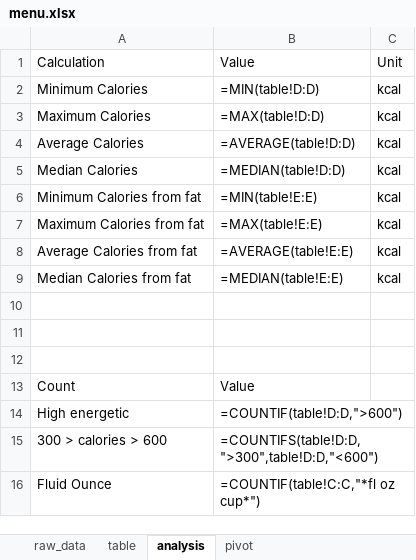
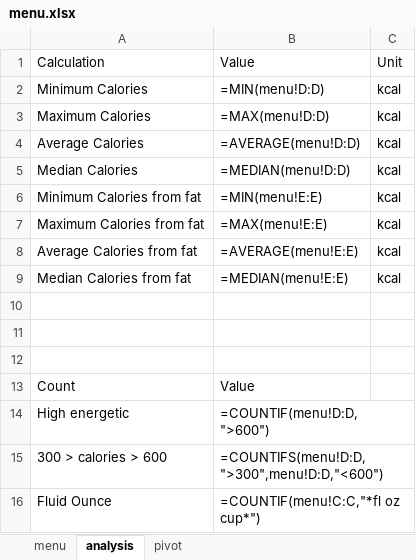
Before and after one commit to bml-research/data_analysis_bml, an Excel workbook: excel/files_10_data_analysis_solutions/exercise01/menu.xlsx, sheet analysis, drawn as a sheet; values as stored, in another font and other column widths than the file's, no borders; formulas are shown in place of their values; table styles not drawn; the diff names each change by its address in the sheet, - before the commit and + after, or states it on an @@ line.

Commit message:
data analysis

```diff
--- a/excel/files_10_data_analysis_solutions/exercise01/menu.xlsx (sheet analysis)
+++ b/excel/files_10_data_analysis_solutions/exercise01/menu.xlsx (sheet analysis)
-sheet tab: raw_data
-sheet tab: table
+sheet tab: menu
-B2: =MIN(table!D:D)
+B2: =MIN(menu!D:D)
-B3: =MAX(table!D:D)
+B3: =MAX(menu!D:D)
-B4: =AVERAGE(table!D:D)
+B4: =AVERAGE(menu!D:D)
-B5: =MEDIAN(table!D:D)
+B5: =MEDIAN(menu!D:D)
-B6: =MIN(table!E:E)
+B6: =MIN(menu!E:E)
-B7: =MAX(table!E:E)
+B7: =MAX(menu!E:E)
-B8: =AVERAGE(table!E:E)
+B8: =AVERAGE(menu!E:E)
-B9: =MEDIAN(table!E:E)
+B9: =MEDIAN(menu!E:E)
-B14: =COUNTIF(table!D:D,">600")
+B14: =COUNTIF(menu!D:D,">600")
-B15: =COUNTIFS(table!D:D,">300",table!D:D,"<600")
+B15: =COUNTIFS(menu!D:D,">300",menu!D:D,"<600")
-B16: =COUNTIF(table!C:C,"*fl oz cup*")
+B16: =COUNTIF(menu!C:C,"*fl oz cup*")
```
Also changed, not shown: 3 other files.
